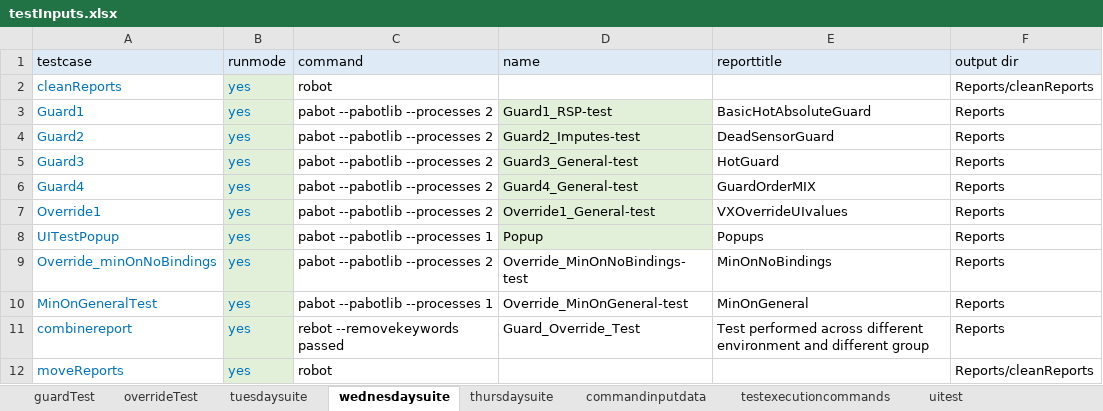
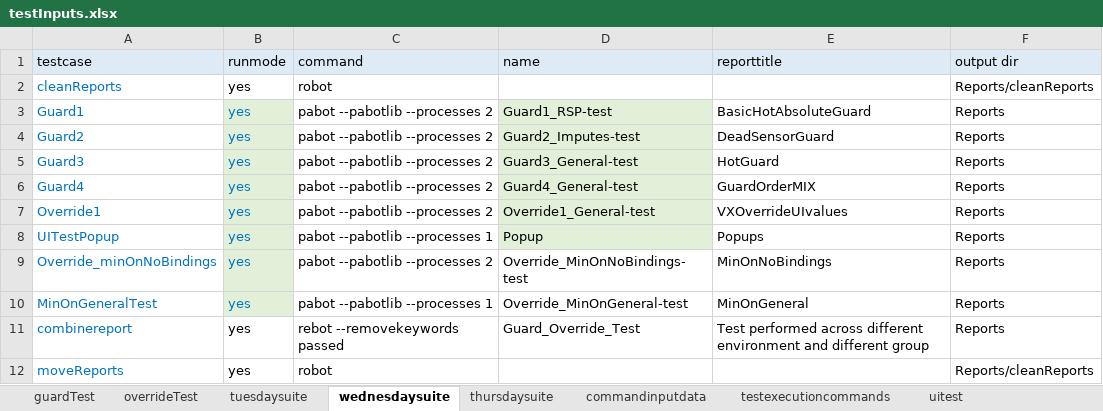
Before and after one commit to ananiac/AuQA, an Excel workbook: Inputs/testInputs.xlsx, sheet wednesdaysuite, drawn as a sheet; only a part is shown; values as stored, in another font and other column widths than the file's, no borders; the diff names each change by its address in the sheet, - before the commit and + after, or states it on an @@ line.

```diff
--- a/Inputs/testInputs.xlsx (sheet wednesdaysuite)
+++ b/Inputs/testInputs.xlsx (sheet wednesdaysuite)
@@ B2 fill: #E2F0D9 → none, text colour: #0073BF → black @@
@@ B11:B12 fill: #E2F0D9 → none, text colour: #0073BF → black @@
```
Also changed, not shown: sheet uitest, sheet tuesdaysuite, sheet thursdaysuite, 3 other files.
